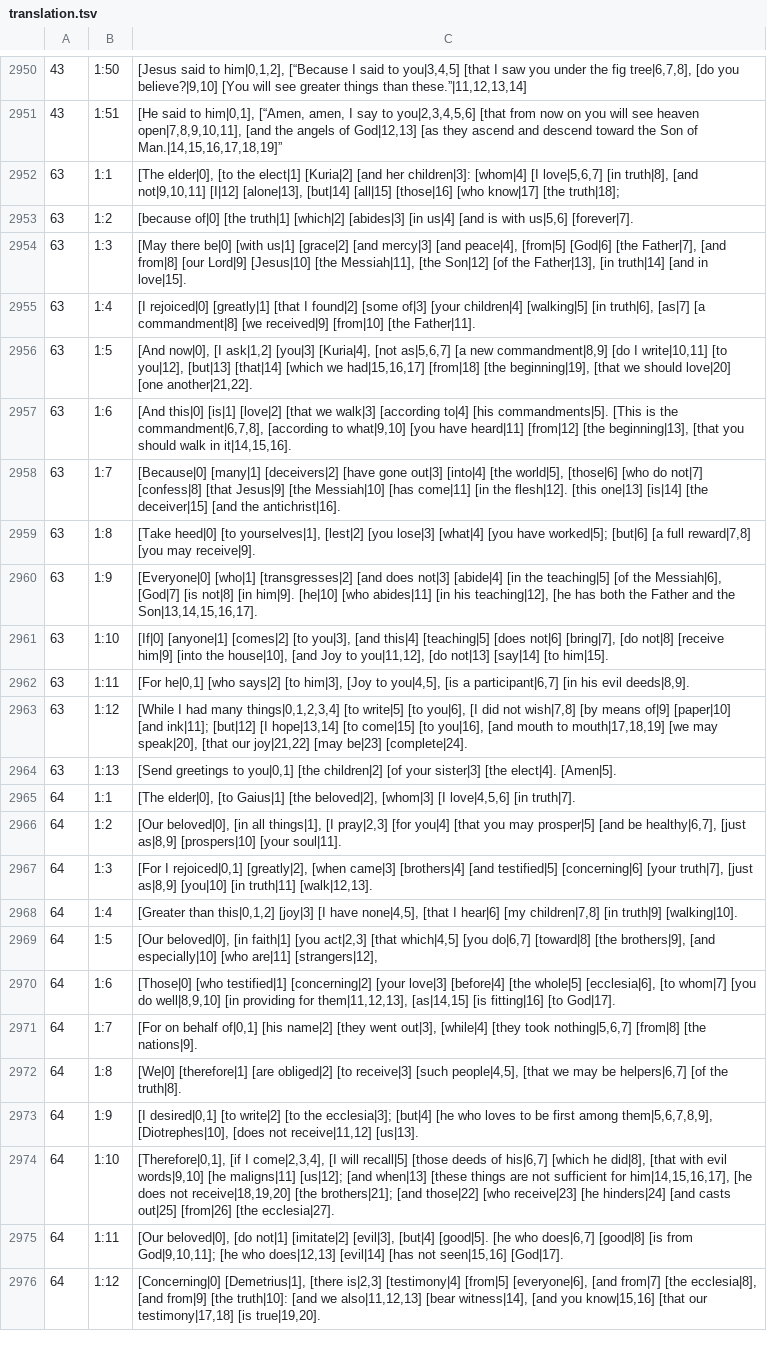
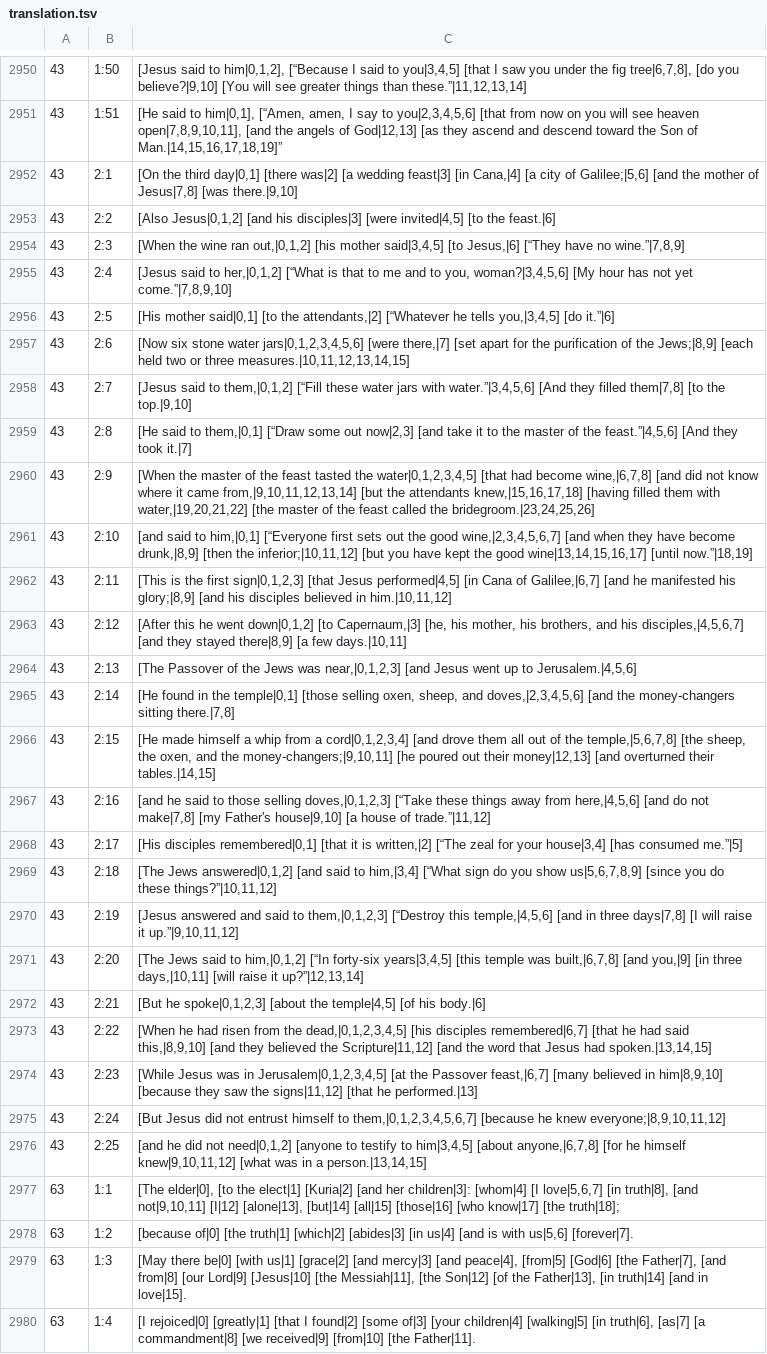
Before and after one commit to machshev/haqor-core, a TSV file: src_texts/Haqor-Peshitta/translation.tsv, drawn as a sheet; only a part is shown, gaps mark what is left out; the shorter side is filled out with more unchanged rows.

Commit message:
Add source-linked Peshitta English for John 2

```diff
--- a/src_texts/Haqor-Peshitta/translation.tsv
+++ b/src_texts/Haqor-Peshitta/translation.tsv
@@ -2951,2 +2951,27 @@
 43	1:51	[He said to him|0,1], [“Amen, amen, I say to you|2,3,4,5,6] [that from now on you will see heaven open|7,8,9,10,11], [and the angels of God|12,13] [as they ascend and descend toward the Son of Man.|14,15,16,17,18,19]”
+43	2:1	[On the third day|0,1] [there was|2] [a wedding feast|3] [in Cana,|4] [a city of Galilee;|5,6] [and the mother of Jesus|7,8] [was there.|9,10]
+43	2:2	[Also Jesus|0,1,2] [and his disciples|3] [were invited|4,5] [to the feast.|6]
+43	2:3	[When the wine ran out,|0,1,2] [his mother said|3,4,5] [to Jesus,|6] [“They have no wine.”|7,8,9]
+43	2:4	[Jesus said to her,|0,1,2] [“What is that to me and to you, woman?|3,4,5,6] [My hour has not yet come.”|7,8,9,10]
+43	2:5	[His mother said|0,1] [to the attendants,|2] [“Whatever he tells you,|3,4,5] [do it.”|6]
+43	2:6	[Now six stone water jars|0,1,2,3,4,5,6] [were there,|7] [set apart for the purification of the Jews;|8,9] [each held two or three measures.|10,11,12,13,14,15]
+43	2:7	[Jesus said to them,|0,1,2] [“Fill these water jars with water.”|3,4,5,6] [And they filled them|7,8] [to the top.|9,10]
+43	2:8	[He said to them,|0,1] [“Draw some out now|2,3] [and take it to the master of the feast.”|4,5,6] [And they took it.|7]
+43	2:9	[When the master of the feast tasted the water|0,1,2,3,4,5] [that had become wine,|6,7,8] [and did not know where it came from,|9,10,11,12,13,14] [but the attendants knew,|15,16,17,18] [having filled them with water,|19,20,21,22] [the master of the feast called the bridegroom.|23,24,25,26]
+43	2:10	[and said to him,|0,1] [“Everyone first sets out the good wine,|2,3,4,5,6,7] [and when they have become drunk,|8,9] [then the inferior;|10,11,12] [but you have kept the good wine|13,14,15,16,17] [until now.”|18,19]
+43	2:11	[This is the first sign|0,1,2,3] [that Jesus performed|4,5] [in Cana of Galilee,|6,7] [and he manifested his glory;|8,9] [and his disciples believed in him.|10,11,12]
+43	2:12	[After this he went down|0,1,2] [to Capernaum,|3] [he, his mother, his brothers, and his disciples,|4,5,6,7] [and they stayed there|8,9] [a few days.|10,11]
+43	2:13	[The Passover of the Jews was near,|0,1,2,3] [and Jesus went up to Jerusalem.|4,5,6]
+43	2:14	[He found in the temple|0,1] [those selling oxen, sheep, and doves,|2,3,4,5,6] [and the money-changers sitting there.|7,8]
+43	2:15	[He made himself a whip from a cord|0,1,2,3,4] [and drove them all out of the temple,|5,6,7,8] [the sheep, the oxen, and the money-changers;|9,10,11] [he poured out their money|12,13] [and overturned their tables.|14,15]
+43	2:16	[and he said to those selling doves,|0,1,2,3] [“Take these things away from here,|4,5,6] [and do not make|7,8] [my Father's house|9,10] [a house of trade.”|11,12]
+43	2:17	[His disciples remembered|0,1] [that it is written,|2] [“The zeal for your house|3,4] [has consumed me.”|5]
+43	2:18	[The Jews answered|0,1,2] [and said to him,|3,4] [“What sign do you show us|5,6,7,8,9] [since you do these things?”|10,11,12]
+43	2:19	[Jesus answered and said to them,|0,1,2,3] [“Destroy this temple,|4,5,6] [and in three days|7,8] [I will raise it up.”|9,10,11,12]
+43	2:20	[The Jews said to him,|0,1,2] [“In forty-six years|3,4,5] [this temple was built,|6,7,8] [and you,|9] [in three days,|10,11] [will raise it up?”|12,13,14]
+43	2:21	[But he spoke|0,1,2,3] [about the temple|4,5] [of his body.|6]
+43	2:22	[When he had risen from the dead,|0,1,2,3,4,5] [his disciples remembered|6,7] [that he had said this,|8,9,10] [and they believed the Scripture|11,12] [and the word that Jesus had spoken.|13,14,15]
+43	2:23	[While Jesus was in Jerusalem|0,1,2,3,4,5] [at the Passover feast,|6,7] [many believed in him|8,9,10] [because they saw the signs|11,12] [that he performed.|13]
+43	2:24	[But Jesus did not entrust himself to them,|0,1,2,3,4,5,6,7] [because he knew everyone;|8,9,10,11,12]
+43	2:25	[and he did not need|0,1,2] [anyone to testify to him|3,4,5] [about anyone,|6,7,8] [for he himself knew|9,10,11,12] [what was in a person.|13,14,15]
 63	1:1	[The elder|0], [to the elect|1] [Kuria|2] [and her children|3]: [whom|4] [I love|5,6,7] [in truth|8], [and not|9,10,11] [I|12] [alone|13], [but|14] [all|15] [those|16] [who know|17] [the truth|18];
```
Also changed, not shown: 1 other file.
